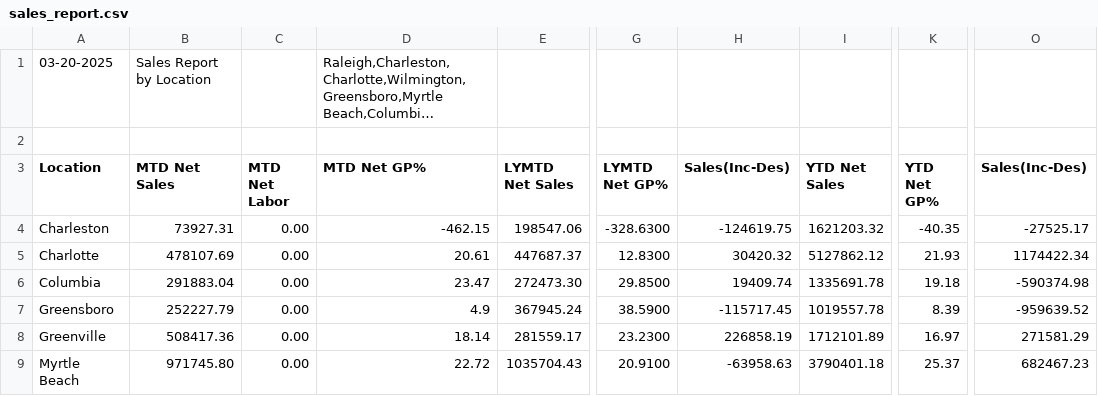
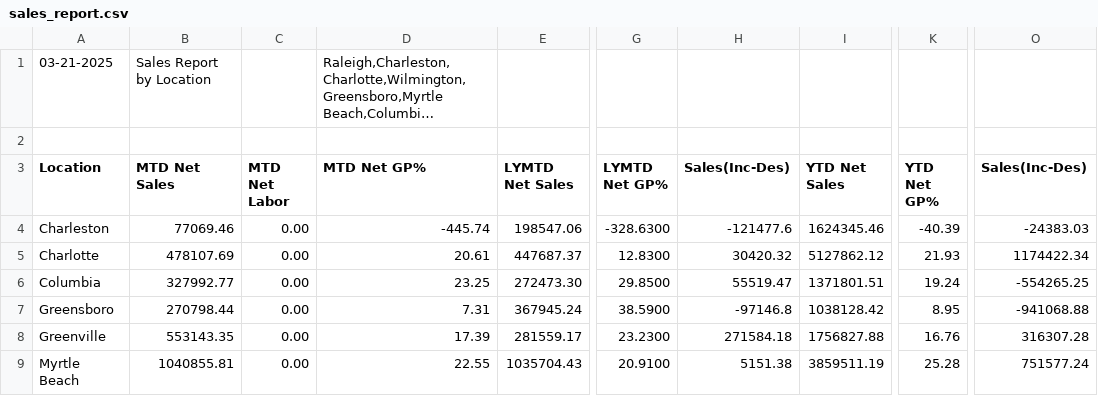
Before and after one commit to RichardMCGirt/Briqdata, a CSV file: sales_report.csv, drawn as a sheet; only a part is shown, gaps mark what is left out; long unchanged cells end in …; the diff covers the shown part only; the diff names each change by its address in the sheet, - before the commit and + after, or states it on an @@ line.

```diff
--- a/sales_report.csv
+++ b/sales_report.csv
-A1 (Location): 03-20-2025
+A1 (Location): 03-21-2025
-B4 (MTD Net Sales): 73927.31
+B4 (MTD Net Sales): 77069.46
-D4 (MTD Net GP%): -462.15
+D4 (MTD Net GP%): -445.74
-H4 (Sales(Inc-Des)): -124619.75
+H4 (Sales(Inc-Des)): -121477.6
-I4 (YTD Net Sales): 1621203.32
+I4 (YTD Net Sales): 1624345.46
-K4 (YTD Net GP%): -40.35
+K4 (YTD Net GP%): -40.39
-O4 (Sales(Inc-Des)): -27525.17
+O4 (Sales(Inc-Des)): -24383.03
-B6 (MTD Net Sales): 291883.04
+B6 (MTD Net Sales): 327992.77
-D6 (MTD Net GP%): 23.47
+D6 (MTD Net GP%): 23.25
-H6 (Sales(Inc-Des)): 19409.74
+H6 (Sales(Inc-Des)): 55519.47
-I6 (YTD Net Sales): 1335691.78
+I6 (YTD Net Sales): 1371801.51
-K6 (YTD Net GP%): 19.18
+K6 (YTD Net GP%): 19.24
-O6 (Sales(Inc-Des)): -590374.98
+O6 (Sales(Inc-Des)): -554265.25
-B7 (MTD Net Sales): 252227.79
+B7 (MTD Net Sales): 270798.44
-D7 (MTD Net GP%): 4.9
+D7 (MTD Net GP%): 7.31
-H7 (Sales(Inc-Des)): -115717.45
+H7 (Sales(Inc-Des)): -97146.8
-I7 (YTD Net Sales): 1019557.78
+I7 (YTD Net Sales): 1038128.42
-K7 (YTD Net GP%): 8.39
+K7 (YTD Net GP%): 8.95
-O7 (Sales(Inc-Des)): -959639.52
+O7 (Sales(Inc-Des)): -941068.88
-B8 (MTD Net Sales): 508417.36
+B8 (MTD Net Sales): 553143.35
-D8 (MTD Net GP%): 18.14
+D8 (MTD Net GP%): 17.39
-H8 (Sales(Inc-Des)): 226858.19
+H8 (Sales(Inc-Des)): 271584.18
-I8 (YTD Net Sales): 1712101.89
+I8 (YTD Net Sales): 1756827.88
-K8 (YTD Net GP%): 16.97
+K8 (YTD Net GP%): 16.76
-O8 (Sales(Inc-Des)): 271581.29
+O8 (Sales(Inc-Des)): 316307.28
-B9 (MTD Net Sales): 971745.80
+B9 (MTD Net Sales): 1040855.81
-D9 (MTD Net GP%): 22.72
+D9 (MTD Net GP%): 22.55
-H9 (Sales(Inc-Des)): -63958.63
+H9 (Sales(Inc-Des)): 5151.38
-I9 (YTD Net Sales): 3790401.18
+I9 (YTD Net Sales): 3859511.19
-K9 (YTD Net GP%): 25.37
+K9 (YTD Net GP%): 25.28
-O9 (Sales(Inc-Des)): 682467.23
+O9 (Sales(Inc-Des)): 751577.24
```
Also changed, not shown: 18 edited cells elsewhere in this file.
